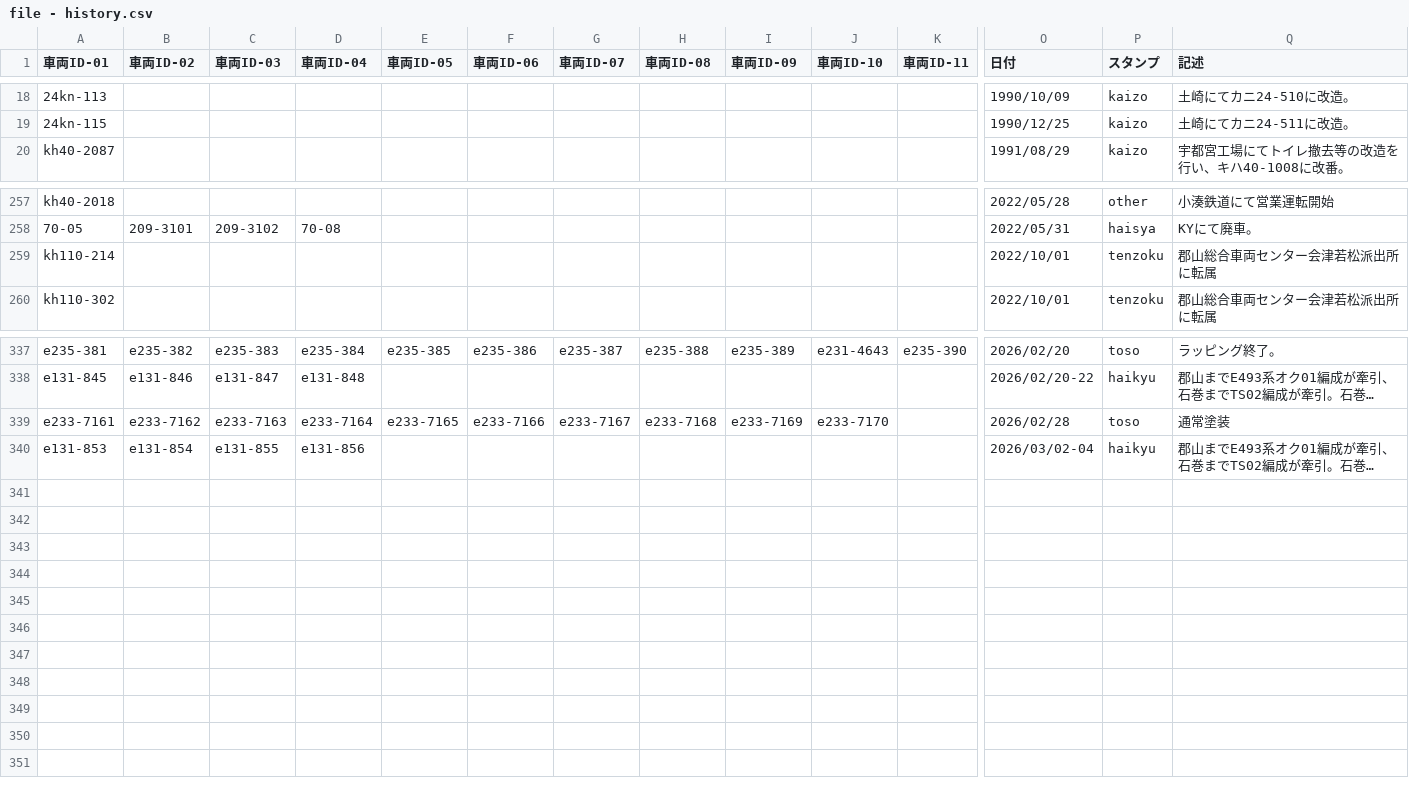
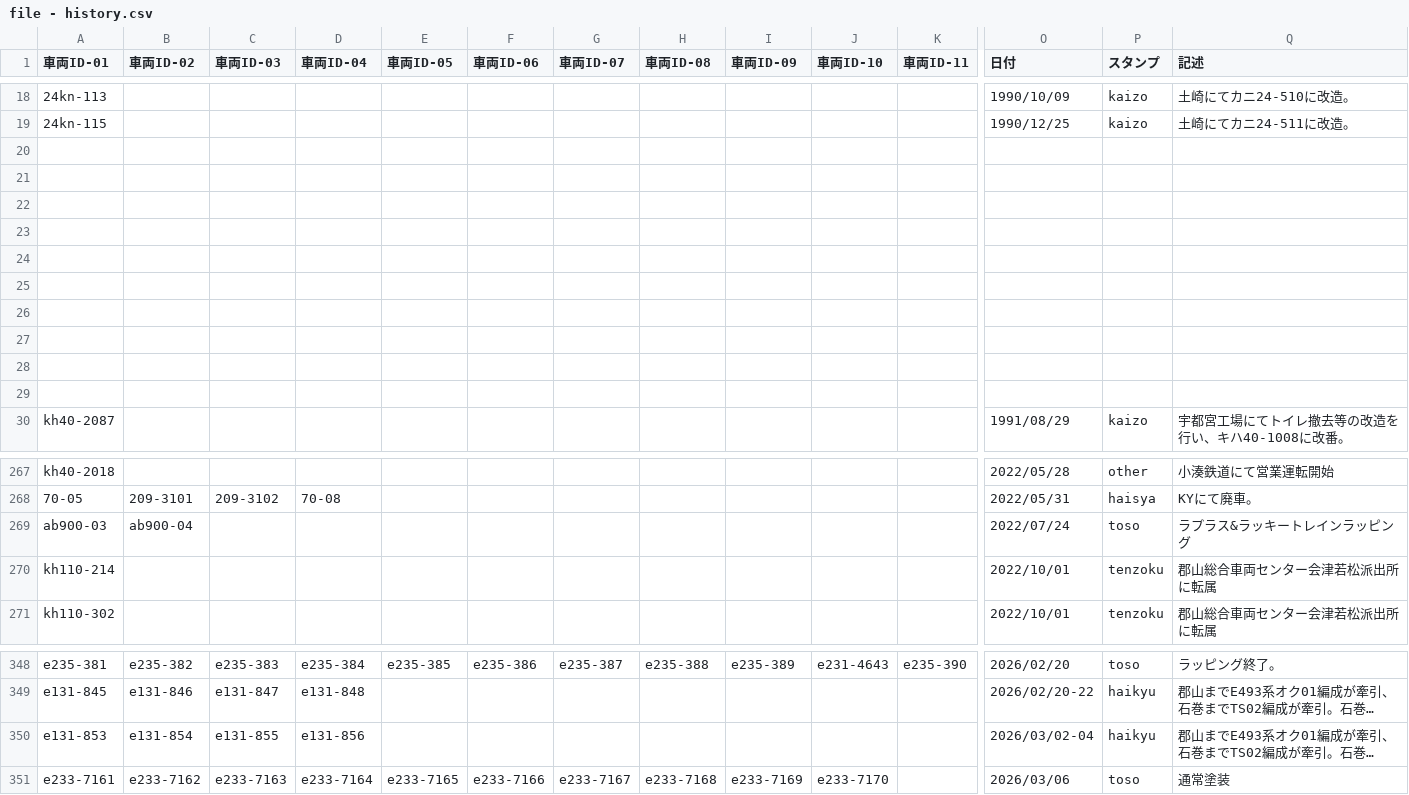
Before and after one commit to aqua-2857/formation-test, a CSV file: file - history.csv, drawn as a sheet; only a part is shown, gaps mark what is left out; long unchanged cells end in …; removed rows and columns are numbered as before the commit, all else as after; rows hold the shown columns only; the diff names each change by its address in the sheet, - before the commit and + after, or states it on an @@ line.

```diff
--- a/file - history.csv
+++ b/file - history.csv
+row 20: (empty)
+row 21: (empty)
+row 22: (empty)
+row 23: (empty)
+row 24: (empty)
+row 25: (empty)
+row 26: (empty)
+row 27: (empty)
+row 28: (empty)
+row 29: (empty)
+row 269: ab900-03 | ab900-04 |  |  |  |  |  |  |  |  |  | 2022/07/24 | toso | ラプラス&ラッキートレインラッピング
-row 339: e233-7161 | e233-7162 | e233-7163 | e233-7164 | e233-7165 | e233-7166 | e233-7167 | e233-7168 | e233-7169 | e233-7170 |  | 2026/02/28 | toso | 通常塗装
+row 351: e233-7161 | e233-7162 | e233-7163 | e233-7164 | e233-7165 | e233-7166 | e233-7167 | e233-7168 | e233-7169 | e233-7170 |  | 2026/03/06 | toso | 通常塗装
```
Also changed, not shown: 2 other files.
